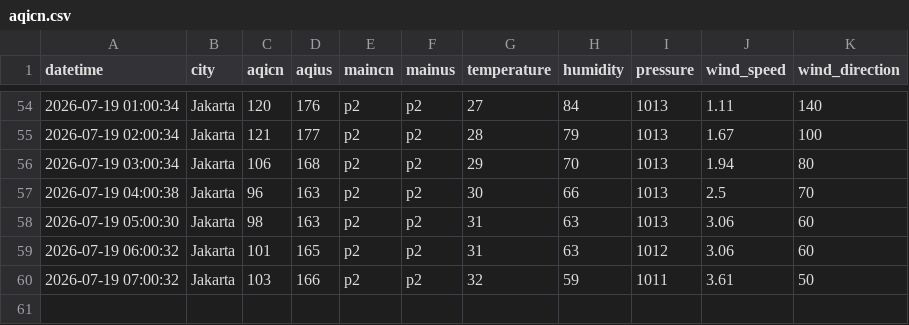
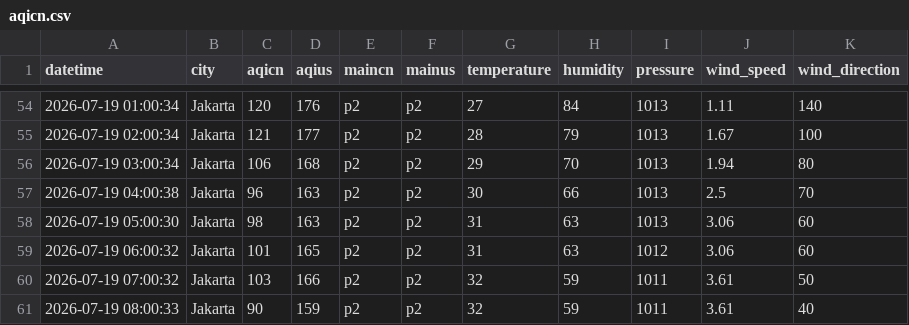
Before and after one commit to FrhnAldi/IQAir, a CSV file: aqicn.csv, drawn as a sheet; only a part is shown, gaps mark what is left out; the diff names each change by its address in the sheet, - before the commit and + after, or states it on an @@ line.

```diff
--- a/aqicn.csv
+++ b/aqicn.csv
+row 61: 2026-07-19 08:00:33 | Jakarta | 90 | 159 | p2 | p2 | 32 | 59 | 1011 | 3.61 | 40
```
